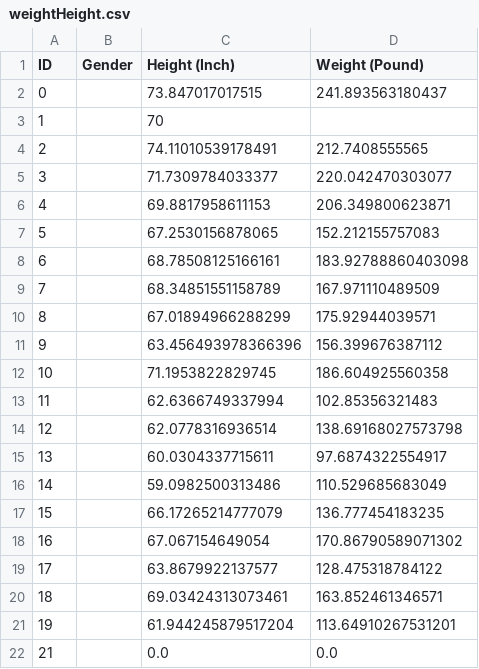
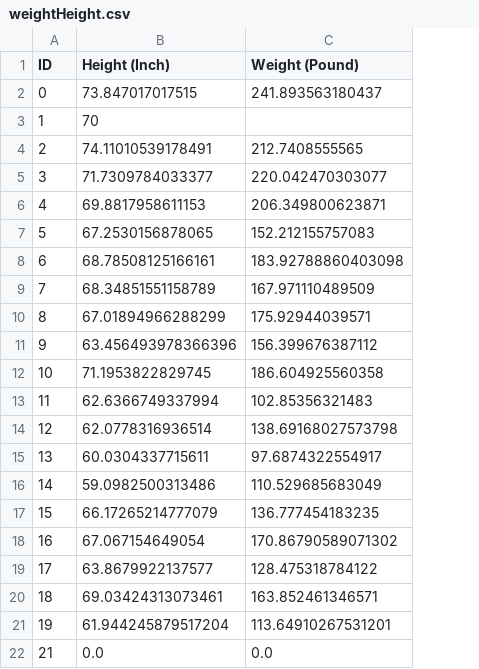
Before and after one commit to Grayson-choi/codeit, a CSV file: DataScience-Data/weightHeight.csv, drawn as a sheet; the diff names each change by its address in the sheet, - before the commit and + after, or states it on an @@ line.

Commit message:
Update weightHeight.csv

```diff
--- a/DataScience-Data/weightHeight.csv
+++ b/DataScience-Data/weightHeight.csv
-column B (Gender), empty
```
